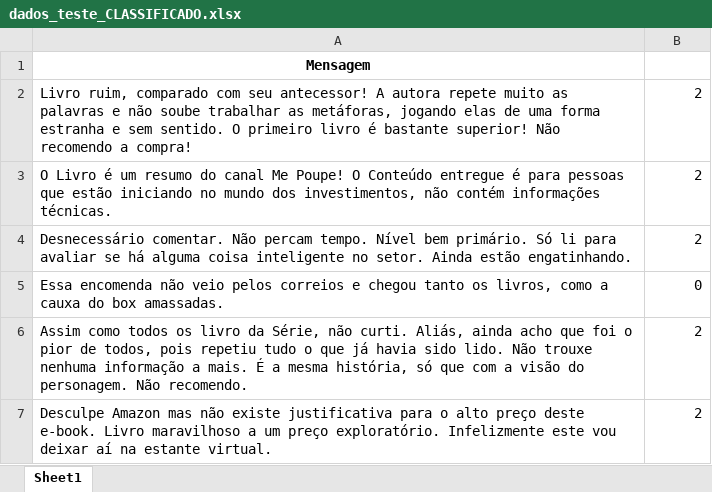
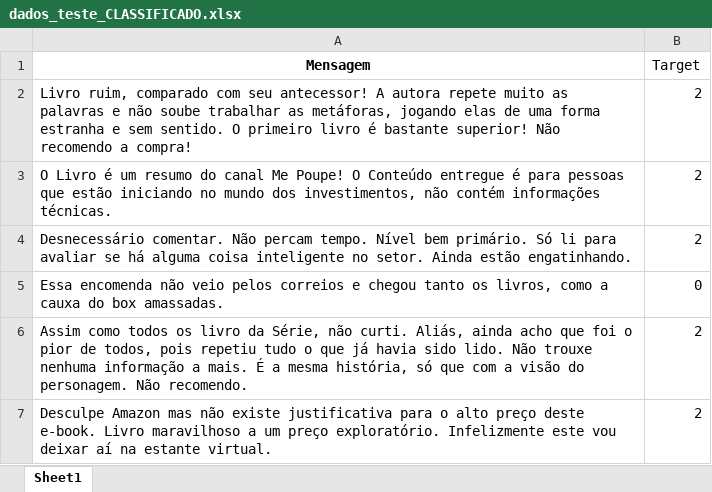
Before and after one commit to cunhavictor111/projeto1-cdados, an Excel workbook: dados_teste_CLASSIFICADO.xlsx, sheet Sheet1, drawn as a sheet; only a part is shown; values as stored, in another font and other column widths than the file's, no borders; the diff names each change by its address in the sheet, - before the commit and + after, or states it on an @@ line.

```diff
--- a/dados_teste_CLASSIFICADO.xlsx (sheet Sheet1)
+++ b/dados_teste_CLASSIFICADO.xlsx (sheet Sheet1)
-B1: (empty)
+B1: Target
```
Also changed, not shown: dados_treino_CLASSIFICADO.xlsx, 1 other file.
